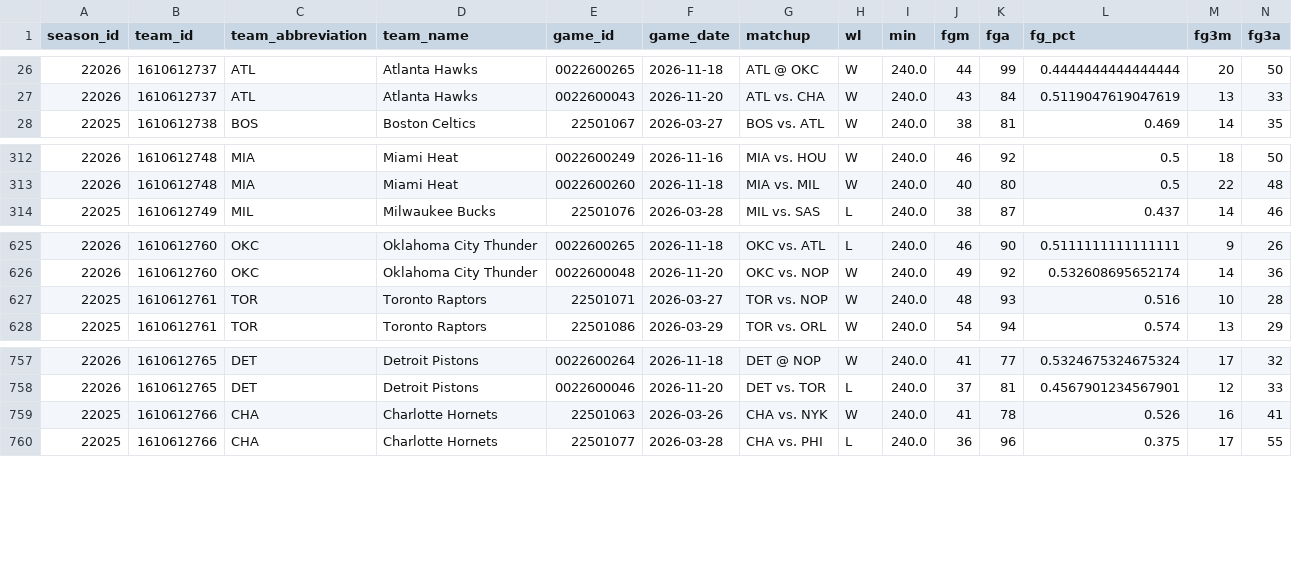
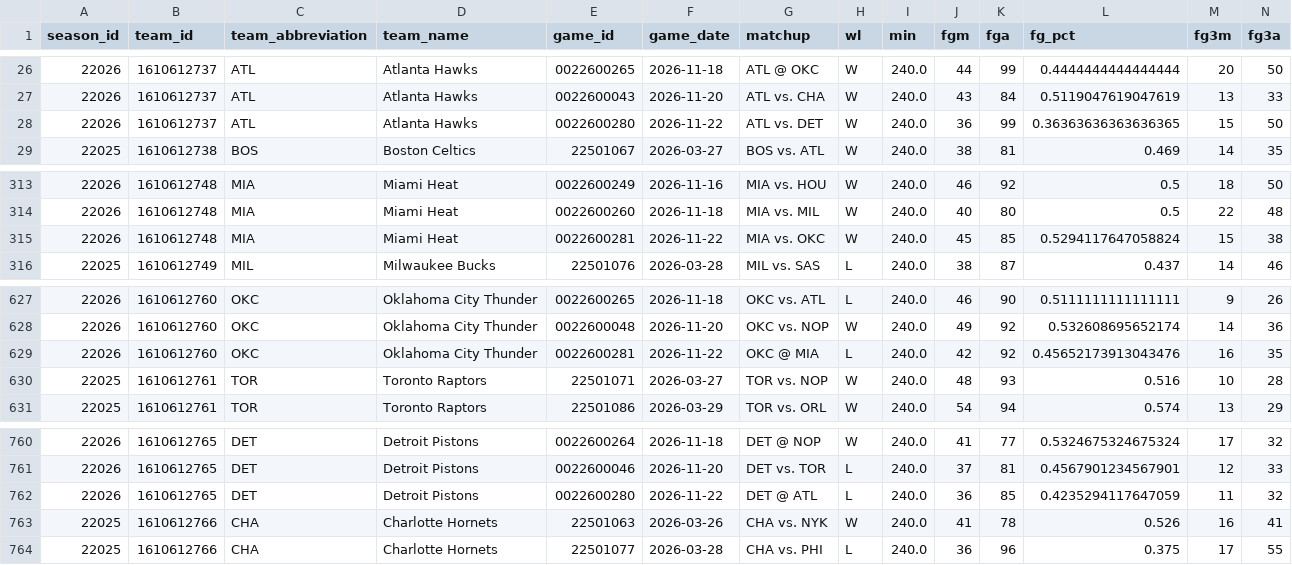
Before and after one commit to CARLMEDINAV/NBA-ML, a CSV file: artifacts/team_games_recent.csv, drawn as a sheet; only a part is shown, gaps mark what is left out; rows hold the shown columns only; the diff names each change by its address in the sheet, - before the commit and + after, or states it on an @@ line.

```diff
--- a/artifacts/team_games_recent.csv
+++ b/artifacts/team_games_recent.csv
+row 28: 22026 | 1610612737 | ATL | Atlanta Hawks | 0022600280 | 2026-11-22 | ATL vs. DET | W | 240.0 | 36 | 99 | 0.36363636363636365 | 15 | 50
+row 315: 22026 | 1610612748 | MIA | Miami Heat | 0022600281 | 2026-11-22 | MIA vs. OKC | W | 240.0 | 45 | 85 | 0.5294117647058824 | 15 | 38
+row 629: 22026 | 1610612760 | OKC | Oklahoma City Thunder | 0022600281 | 2026-11-22 | OKC @ MIA | L | 240.0 | 42 | 92 | 0.45652173913043476 | 16 | 35
+row 762: 22026 | 1610612765 | DET | Detroit Pistons | 0022600280 | 2026-11-22 | DET @ ATL | L | 240.0 | 36 | 85 | 0.4235294117647059 | 11 | 32
```
Also changed, not shown: artifacts/schedule_2026_27.csv, artifacts/team_state.csv.
